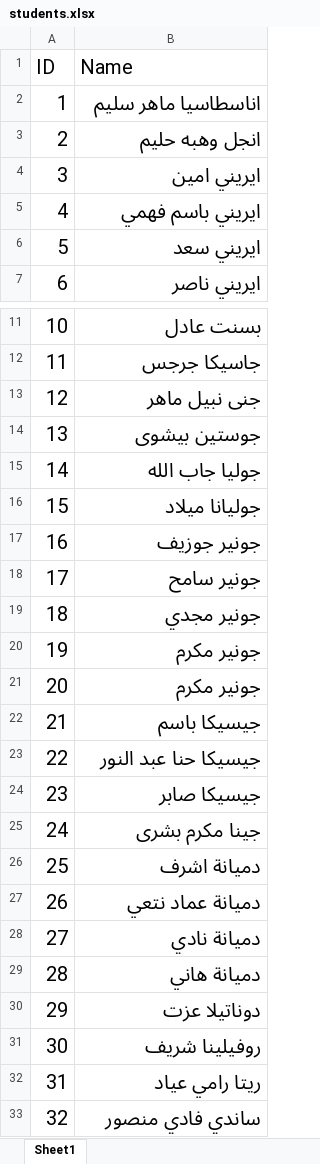
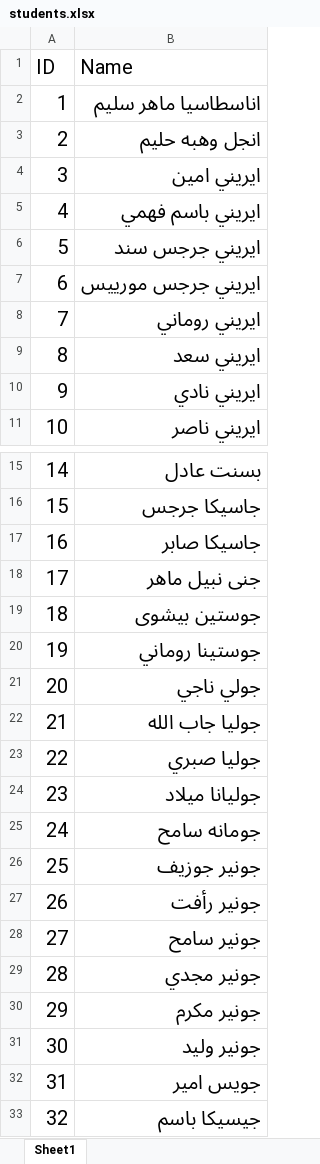
Before and after one commit to David-Emil/Attendance-Tracker-App, an Excel workbook: data/students.xlsx, sheet Sheet1, drawn as a sheet; only a part is shown, gaps mark what is left out; the shorter side is filled out with more unchanged rows; values as stored, in another font and other column widths than the file's, no borders; addresses are those after the commit; the diff covers the shown part only; the diff names each change by its address in the sheet, - before the commit and + after, or states it on an @@ line.

```diff
--- a/data/students.xlsx (sheet Sheet1)
+++ b/data/students.xlsx (sheet Sheet1)
+row 6: 5 | ايريني جرجس سند
+row 7: 6 | ايريني جرجس مورييس
+row 8: 7 | ايريني روماني
@@ column A (ID) renumbered between rows 9 and 153 @@
+row 10: 9 | ايريني نادي
+row 17: 16 | جاسيكا صابر
+row 20: 19 | جوستينا روماني
+row 21: 20 | جولي ناجي
+row 23: 22 | جوليا صبري
+row 25: 24 | جومانه سامح
+row 27: 26 | جونير رأفت
-B31 (Name): جونير مكرم
+B31 (Name): جونير وليد
+row 32: 31 | جويس امير
```
Also changed, not shown: 37 added rows, 13 moved rows and 1 edited cell elsewhere in this sheet, 1 other file.
